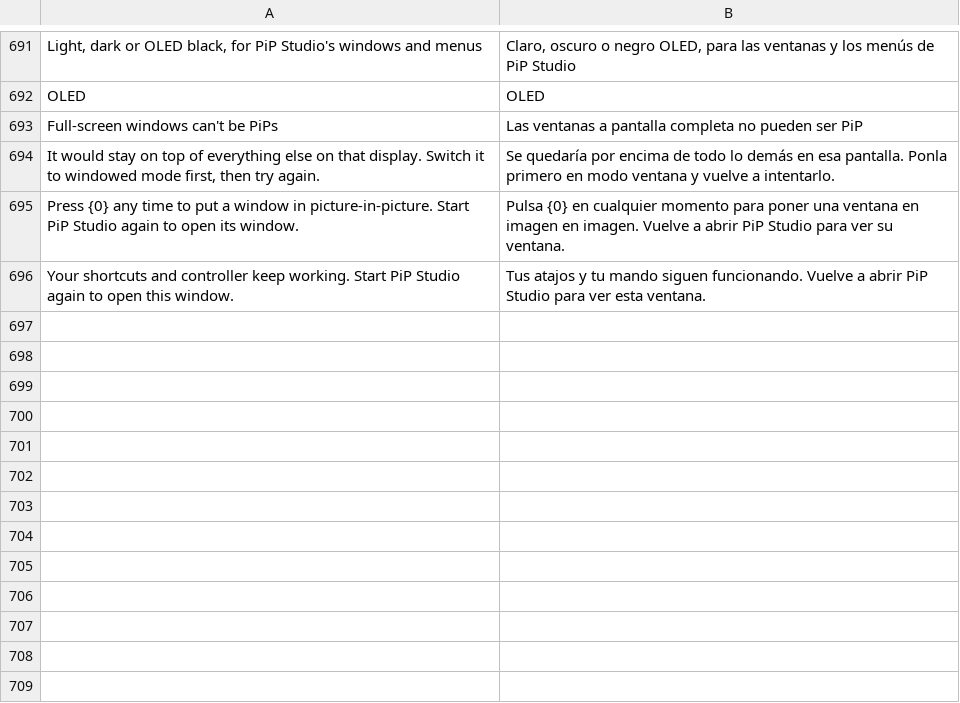
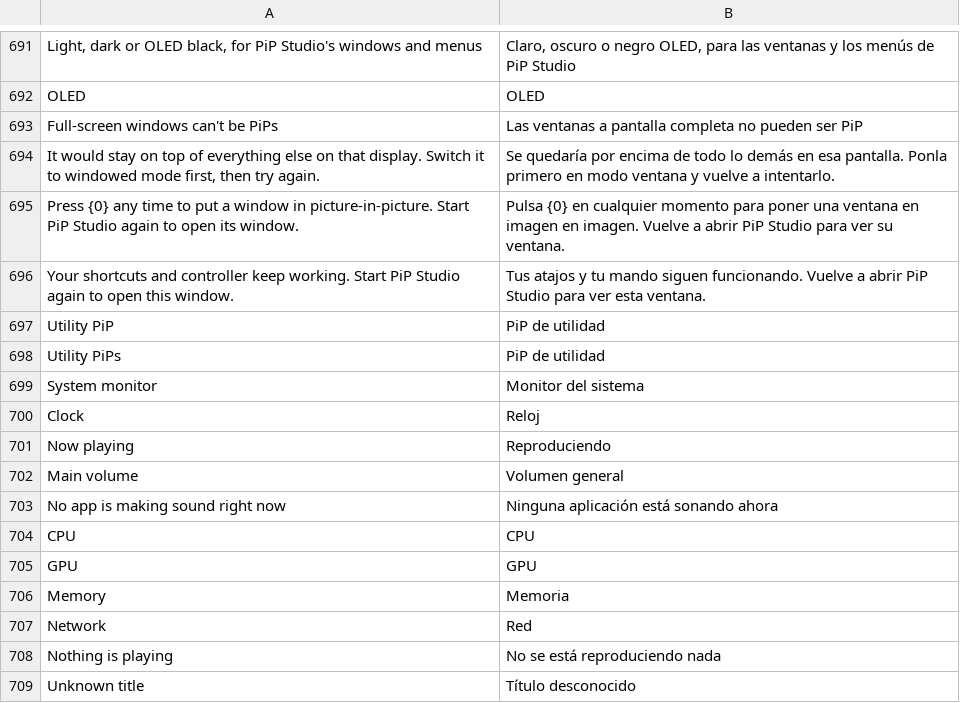
Before and after one commit to NauticalNoodles/PiP-Studio, a TSV file: lang/es.tsv, drawn as a sheet; only a part is shown, gaps mark what is left out; the diff names each change by its address in the sheet, - before the commit and + after, or states it on an @@ line.

```diff
--- a/lang/es.tsv
+++ b/lang/es.tsv
+row 697: Utility PiP | PiP de utilidad
+row 698: Utility PiPs | PiP de utilidad
+row 699: System monitor | Monitor del sistema
+row 700: Clock | Reloj
+row 701: Now playing | Reproduciendo
+row 702: Main volume | Volumen general
+row 703: No app is making sound right now | Ninguna aplicación está sonando ahora
+row 704: CPU | CPU
+row 705: GPU | GPU
+row 706: Memory | Memoria
+row 707: Network | Red
+row 708: Nothing is playing | No se está reproduciendo nada
+row 709: Unknown title | Título desconocido
```
Also changed, not shown: lang/fr.tsv, lang/ja.tsv, 15 other files.
